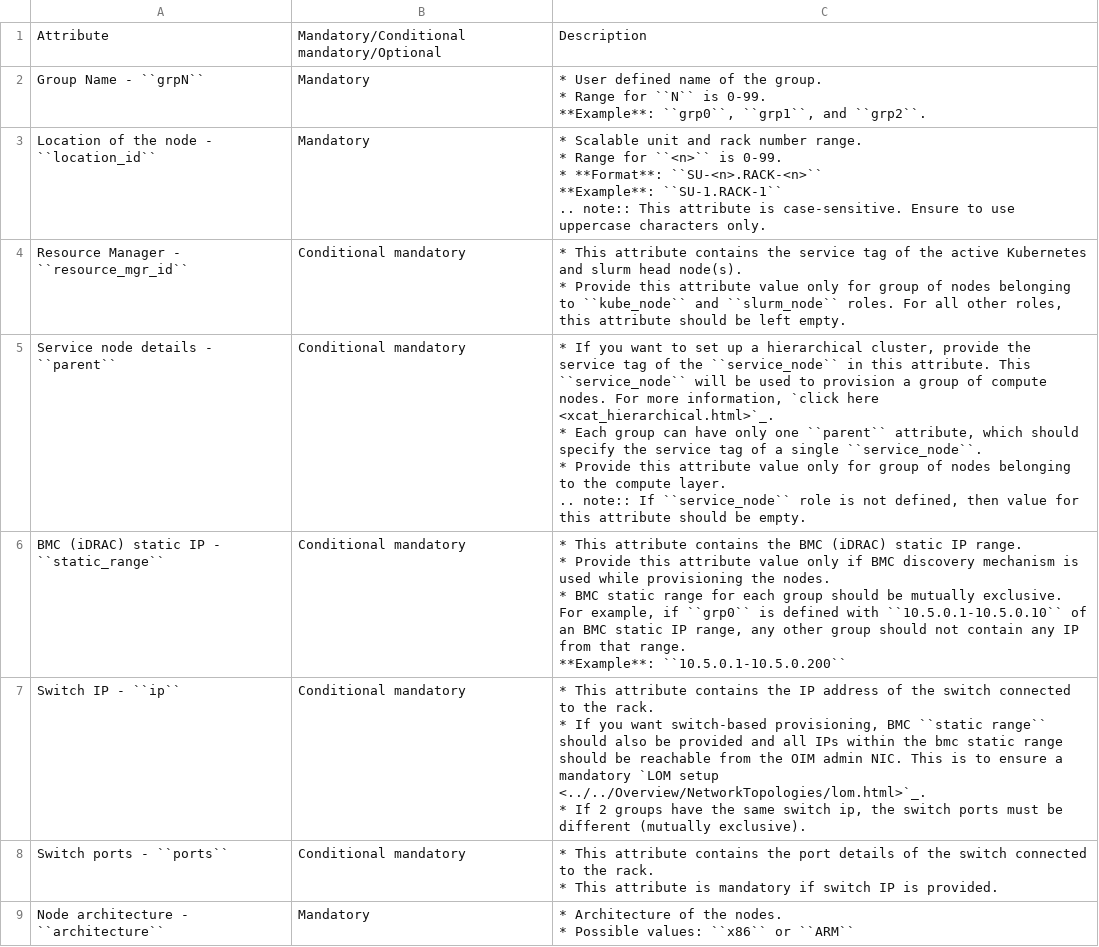
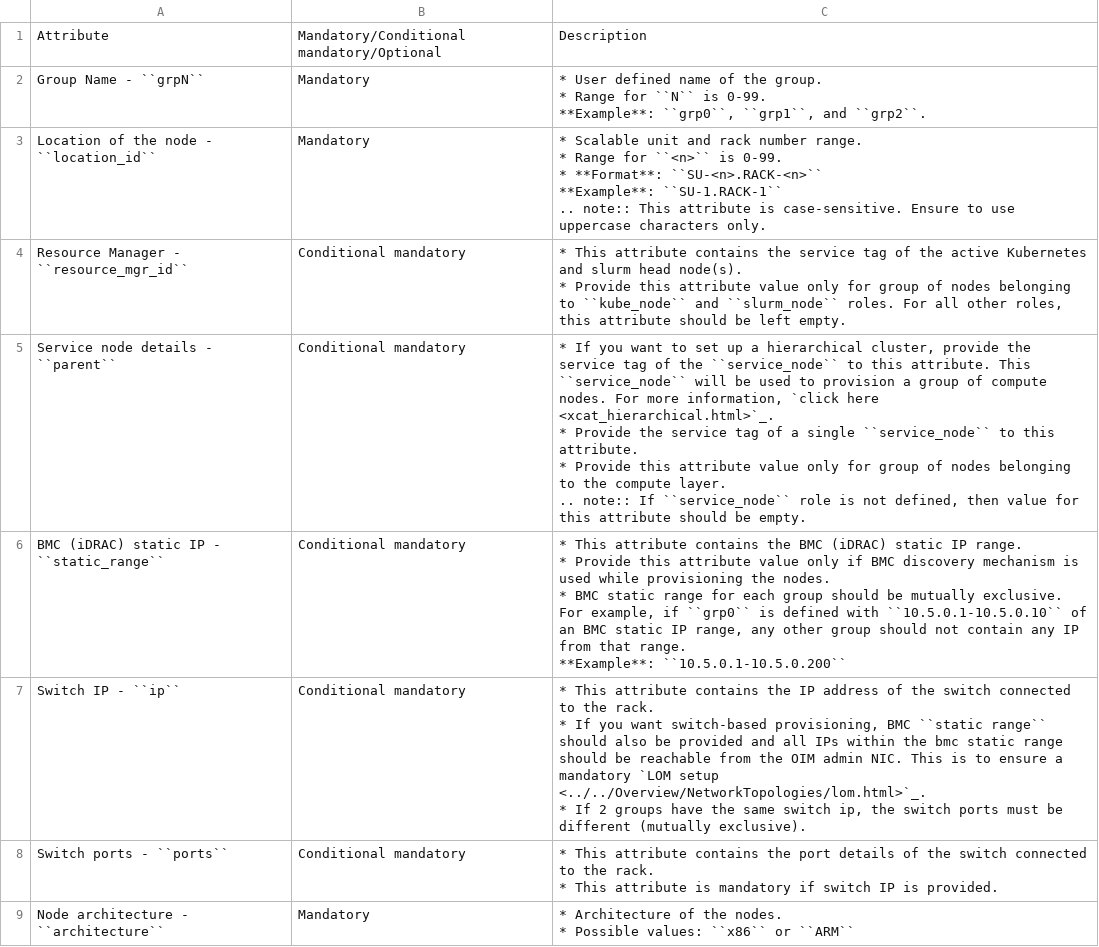
Before and after one commit to vasanthsathya/omnia, a CSV file: docs/source/Tables/group_attributes.csv, drawn as a sheet.

```diff
--- a/docs/source/Tables/group_attributes.csv
+++ b/docs/source/Tables/group_attributes.csv
@@ -14,7 +14,7 @@ Resource Manager - ``resource_mgr_id``,Conditional mandatory,"* This attribute c
 * Provide this attribute value only for group of nodes belonging to ``kube_node`` and ``slurm_node`` roles. For all other roles, this attribute should be left empty."
-Service node details - ``parent``,Conditional mandatory,"* If you want to set up a hierarchical cluster, provide the service tag of the ``service_node`` in this attribute. This ``service_node`` will be used to provision a group of compute nodes. For more information, `click here <xcat_hierarchical.html>`_.
-* Each group can have only one ``parent`` attribute, which should specify the service tag of a single ``service_node``.
-* Provide this attribute value only for group of nodes belonging to the compute layer.
-
-.. note:: If ``service_node`` role is not defined, then value for this attribute should be empty."
+Service node details - ``parent``,Conditional mandatory,"* If you want to set up a hierarchical cluster, provide the service tag of the ``service_node`` to this attribute. This ``service_node`` will be used to provision a group of compute nodes. For more information, `click here <xcat_hierarchical.html>`_.
+* Provide the service tag of a single ``service_node`` to this attribute.
+* Provide this attribute value only for group of nodes belonging to the compute layer.
+
+.. note:: If ``service_node`` role is not defined, then value for this attribute should be empty."
 BMC (iDRAC) static IP - ``static_range``,Conditional mandatory,"* This attribute contains the BMC (iDRAC) static IP range.
```
Also changed, not shown: docs/source/Tables/omnia_roles.csv.
